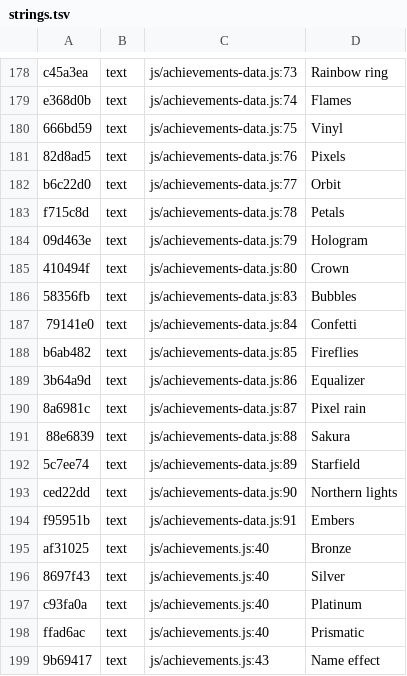
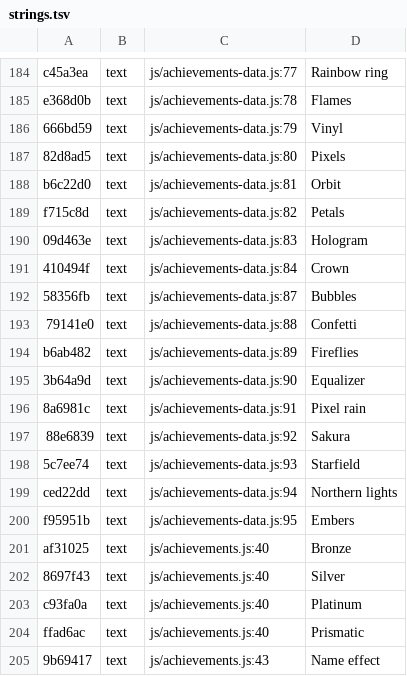
Before and after one commit to teofilcelzmecher/zmeckerul.github.io, a TSV file: nook/tools/i18n/strings.tsv, drawn as a sheet; only a part is shown, gaps mark what is left out; addresses are those after the commit; the diff covers the shown part only; the diff names each change by its address in the sheet, - before the commit and + after, or states it on an @@ line.

```diff
--- a/nook/tools/i18n/strings.tsv
+++ b/nook/tools/i18n/strings.tsv
-C184: js/achievements-data.js:73
+C184: js/achievements-data.js:77
-C185: js/achievements-data.js:74
+C185: js/achievements-data.js:78
-C186: js/achievements-data.js:75
+C186: js/achievements-data.js:79
-C187: js/achievements-data.js:76
+C187: js/achievements-data.js:80
-C188: js/achievements-data.js:77
+C188: js/achievements-data.js:81
-C189: js/achievements-data.js:78
+C189: js/achievements-data.js:82
-C190: js/achievements-data.js:79
+C190: js/achievements-data.js:83
-C191: js/achievements-data.js:80
+C191: js/achievements-data.js:84
-C192: js/achievements-data.js:83
+C192: js/achievements-data.js:87
-C193: js/achievements-data.js:84
+C193: js/achievements-data.js:88
-C194: js/achievements-data.js:85
+C194: js/achievements-data.js:89
-C195: js/achievements-data.js:86
+C195: js/achievements-data.js:90
-C196: js/achievements-data.js:87
+C196: js/achievements-data.js:91
-C197: js/achievements-data.js:88
+C197: js/achievements-data.js:92
-C198: js/achievements-data.js:89
+C198: js/achievements-data.js:93
-C199: js/achievements-data.js:90
+C199: js/achievements-data.js:94
-C200: js/achievements-data.js:91
+C200: js/achievements-data.js:95
```
Also changed, not shown: 6 added rows and 65 edited cells elsewhere in this file, nook/tools/i18n/tr/23.tsv, 10 other files.
